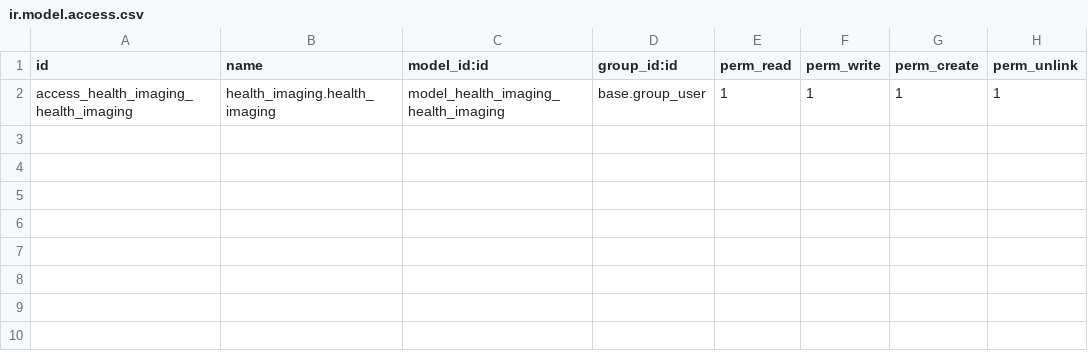
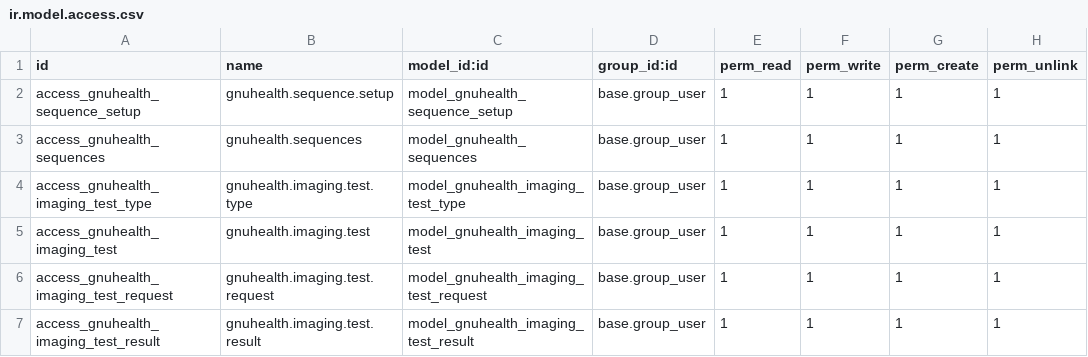
Before and after one commit to hcalvofernandez/proyectosaludcuba, a CSV file: health_imaging/security/ir.model.access.csv, drawn as a sheet.

Commit message:
-- llenando data y security a las modelos --

```diff
--- a/health_imaging/security/ir.model.access.csv
+++ b/health_imaging/security/ir.model.access.csv
@@ -1,2 +1,7 @@
 id,name,model_id:id,group_id:id,perm_read,perm_write,perm_create,perm_unlink
-access_health_imaging_health_imaging,health_imaging.health_imaging,model_health_imaging_health_imaging,base.group_user,1,1,1,1
+access_gnuhealth_sequence_setup,gnuhealth.sequence.setup,model_gnuhealth_sequence_setup,base.group_user,1,1,1,1
+access_gnuhealth_sequences,gnuhealth.sequences,model_gnuhealth_sequences,base.group_user,1,1,1,1
+access_gnuhealth_imaging_test_type,gnuhealth.imaging.test.type,model_gnuhealth_imaging_test_type,base.group_user,1,1,1,1
+access_gnuhealth_imaging_test,gnuhealth.imaging.test,model_gnuhealth_imaging_test,base.group_user,1,1,1,1
+access_gnuhealth_imaging_test_request,gnuhealth.imaging.test.request,model_gnuhealth_imaging_test_request,base.group_user,1,1,1,1
+access_gnuhealth_imaging_test_result,gnuhealth.imaging.test.result,model_gnuhealth_imaging_test_result,base.group_user,1,1,1,1
```
Also changed, not shown: 2 other files.
